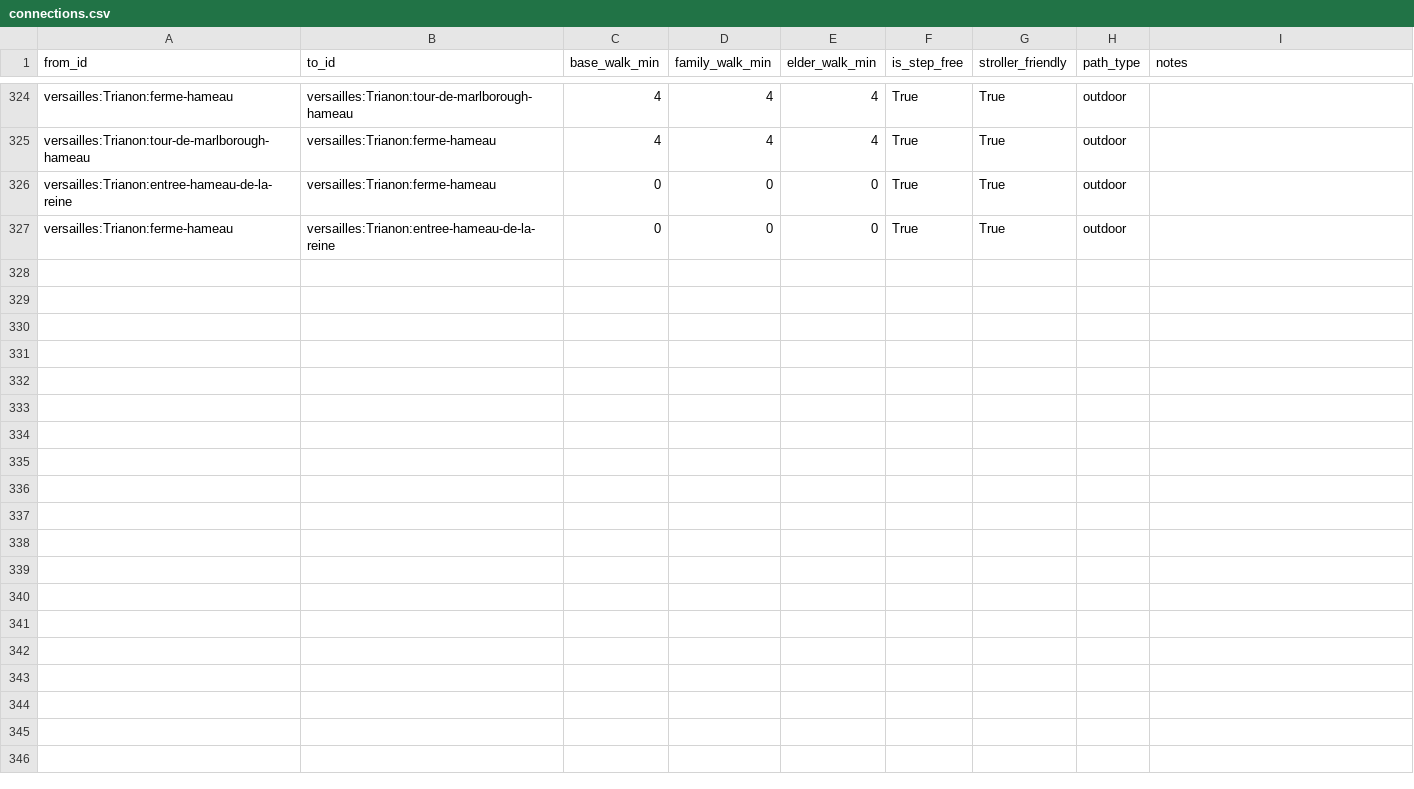
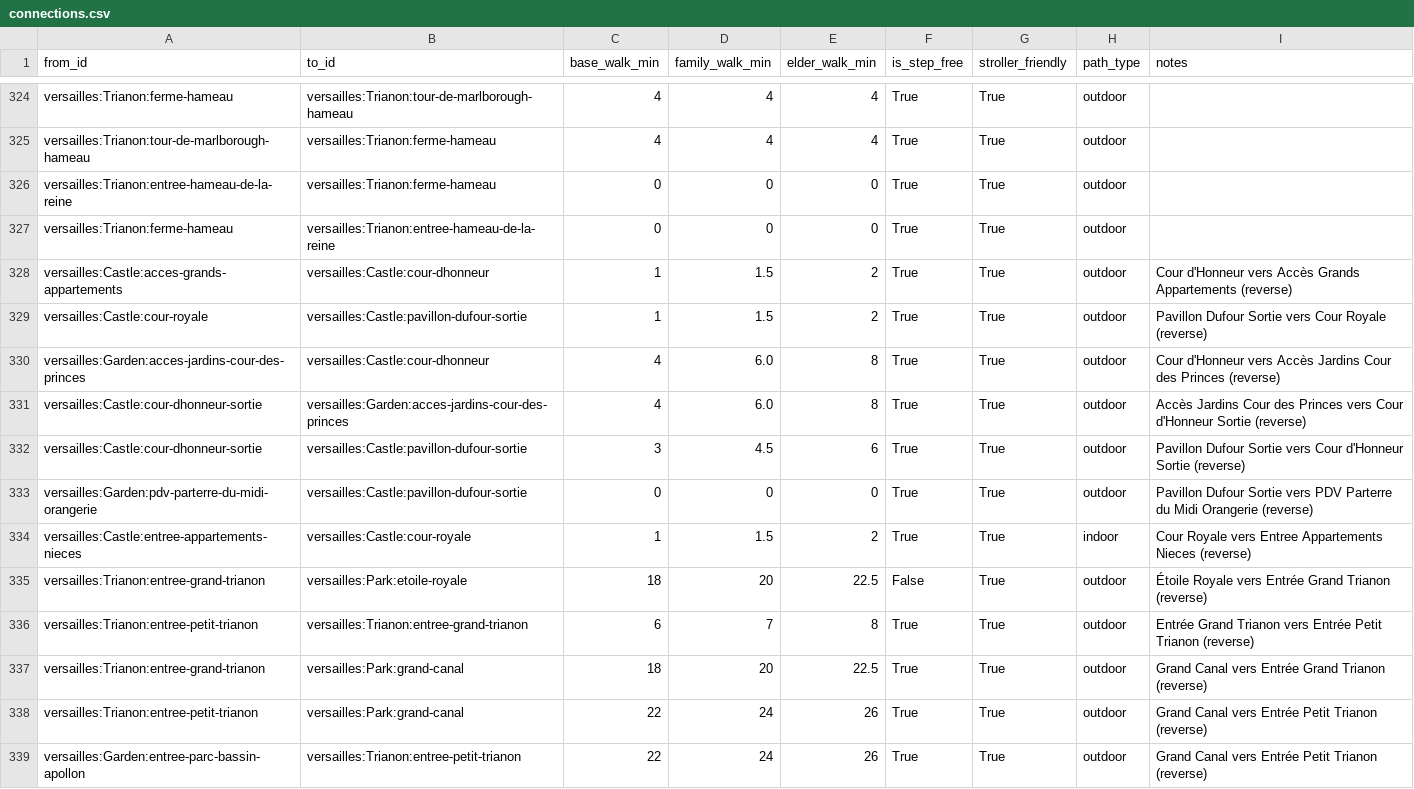
Before and after one commit to raphaelyana/itinerary_planner, a CSV file: data/main_data/connections.csv, drawn as a sheet; only a part is shown, gaps mark what is left out.

Commit message:
Add 12 bidirectional edges for Garden/Park/Trianon zone connections

```diff
--- a/data/main_data/connections.csv
+++ b/data/main_data/connections.csv
@@ -327 +327,13 @@ versailles:Trianon:entree-hameau-de-la-reine,versailles:Trianon:ferme-hameau,0,0
 versailles:Trianon:ferme-hameau,versailles:Trianon:entree-hameau-de-la-reine,0,0,0,True,True,outdoor,,
+versailles:Castle:acces-grands-appartements,versailles:Castle:cour-dhonneur,1,1.5,2,True,True,outdoor,Cour d'Honneur vers Accès Grands Appartements (reverse)
+versailles:Castle:cour-royale,versailles:Castle:pavillon-dufour-sortie,1,1.5,2,True,True,outdoor,Pavillon Dufour Sortie vers Cour Royale (reverse)
+versailles:Garden:acces-jardins-cour-des-princes,versailles:Castle:cour-dhonneur,4,6.0,8,True,True,outdoor,Cour d'Honneur vers Accès Jardins Cour des Princes (reverse)
+versailles:Castle:cour-dhonneur-sortie,versailles:Garden:acces-jardins-cour-des-princes,4,6.0,8,True,True,outdoor,Accès Jardins Cour des Princes vers Cour d'Honneur Sortie (reverse)
+versailles:Castle:cour-dhonneur-sortie,versailles:Castle:pavillon-dufour-sortie,3,4.5,6,True,True,outdoor,Pavillon Dufour Sortie vers Cour d'Honneur Sortie (reverse)
+versailles:Garden:pdv-parterre-du-midi-orangerie,versailles:Castle:pavillon-dufour-sortie,0,0,0,True,True,outdoor,Pavillon Dufour Sortie vers PDV Parterre du Midi Orangerie (reverse)
+versailles:Castle:entree-appartements-nieces,versailles:Castle:cour-royale,1,1.5,2,True,True,indoor,Cour Royale vers Entree Appartements Nieces (reverse)
+versailles:Trianon:entree-grand-trianon,versailles:Park:etoile-royale,18,20,22.5,False,True,outdoor,Étoile Royale vers Entrée Grand Trianon (reverse)
+versailles:Trianon:entree-petit-trianon,versailles:Trianon:entree-grand-trianon,6,7,8,True,True,outdoor,Entrée Grand Trianon vers Entrée Petit Trianon (reverse)
+versailles:Trianon:entree-grand-trianon,versailles:Park:grand-canal,18,20,22.5,True,True,outdoor,Grand Canal vers Entrée Grand Trianon (reverse)
+versailles:Trianon:entree-petit-trianon,versailles:Park:grand-canal,22,24,26,True,True,outdoor,Grand Canal vers Entrée Petit Trianon (reverse)
+versailles:Garden:entree-parc-bassin-apollon,versailles:Trianon:entree-petit-trianon,22,24,26,True,True,outdoor,Grand Canal vers Entrée Petit Trianon (reverse)
```
